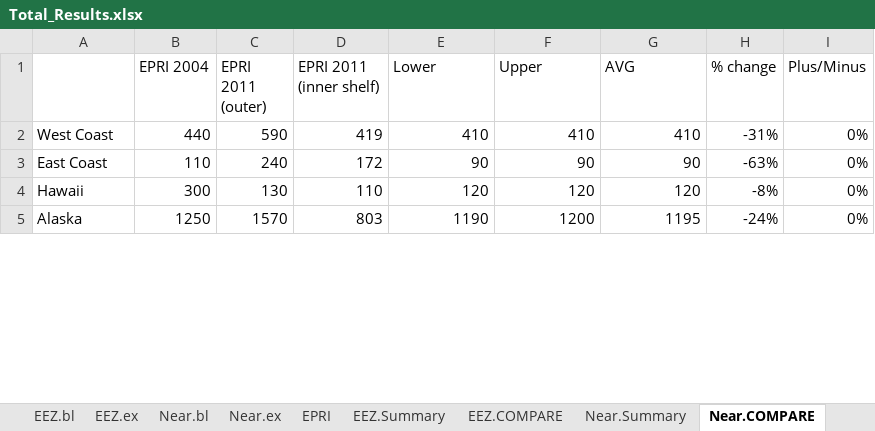
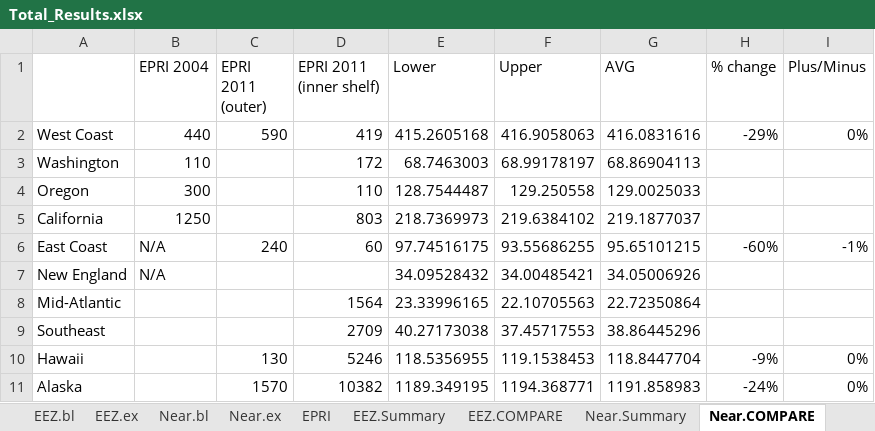
Before and after one commit to USMHKResource/wave_res, an Excel workbook: results/Total_Results.xlsx, sheet Near.COMPARE, drawn as a sheet; only a part is shown; values as stored, in another font and other column widths than the file's, no borders; addresses are those after the commit; the diff covers the shown part only; the diff names each change by its address in the sheet, - before the commit and + after, or states it on an @@ line.

```diff
--- a/results/Total_Results.xlsx (sheet Near.COMPARE)
+++ b/results/Total_Results.xlsx (sheet Near.COMPARE)
-E2 (Lower): 410
+E2 (Lower): 415.2605168
-F2 (Upper): 410
+F2 (Upper): 416.9058063
-G2 (AVG): 410
+G2 (AVG): 416.0831616
-H2 (% change): -31%
+H2 (% change): -29%
+row 3: Washington | 110 |  | 172 | 68.7463003 | 68.99178197 | 68.86904113
+row 4: Oregon | 300 |  | 110 | 128.7544487 | 129.250558 | 129.0025033
+row 5: California | 1250 |  | 803 | 218.7369973 | 219.6384102 | 219.1877037
-B6 (EPRI 2004): 110
+B6 (EPRI 2004): N/A
-D6 (EPRI 2011 (inner shelf)): 172
+D6 (EPRI 2011 (inner shelf)): 60
-E6 (Lower): 90
+E6 (Lower): 97.74516175
-F6 (Upper): 90
+F6 (Upper): 93.55686255
-G6 (AVG): 90
+G6 (AVG): 95.65101215
-H6 (% change): -63%
+H6 (% change): -60%
-I6 (Plus/Minus): 0%
+I6 (Plus/Minus): -1%
+row 7: New England | N/A |  |  | 34.09528432 | 34.00485421 | 34.05006926
+row 8: Mid-Atlantic |  |  | 1564 | 23.33996165 | 22.10705563 | 22.72350864
+row 9: Southeast |  |  | 2709 | 40.27173038 | 37.45717553 | 38.86445296
-B10 (EPRI 2004): 300
+B10 (EPRI 2004): (empty)
-D10 (EPRI 2011 (inner shelf)): 110
+D10 (EPRI 2011 (inner shelf)): 5246
-E10 (Lower): 120
+E10 (Lower): 118.5356955
-F10 (Upper): 120
+F10 (Upper): 119.1538453
-G10 (AVG): 120
+G10 (AVG): 118.8447704
-H10 (% change): -8%
+H10 (% change): -9%
-B11 (EPRI 2004): 1250
+B11 (EPRI 2004): (empty)
-D11 (EPRI 2011 (inner shelf)): 803
+D11 (EPRI 2011 (inner shelf)): 10382
-E11 (Lower): 1190
+E11 (Lower): 1189.349195
-F11 (Upper): 1200
+F11 (Upper): 1194.368771
-G11 (AVG): 1195
+G11 (AVG): 1191.858983
```
Also changed, not shown: 1 added row, 1 removed row and 13 edited cells elsewhere in this sheet, sheet EEZ.bl, sheet Near.Summary, sheet EEZ.Summary, sheet Near.bl, sheet Near.ex, sheet EEZ.ex, 2 more sheets, formulas that keep their value, 34 other files.
